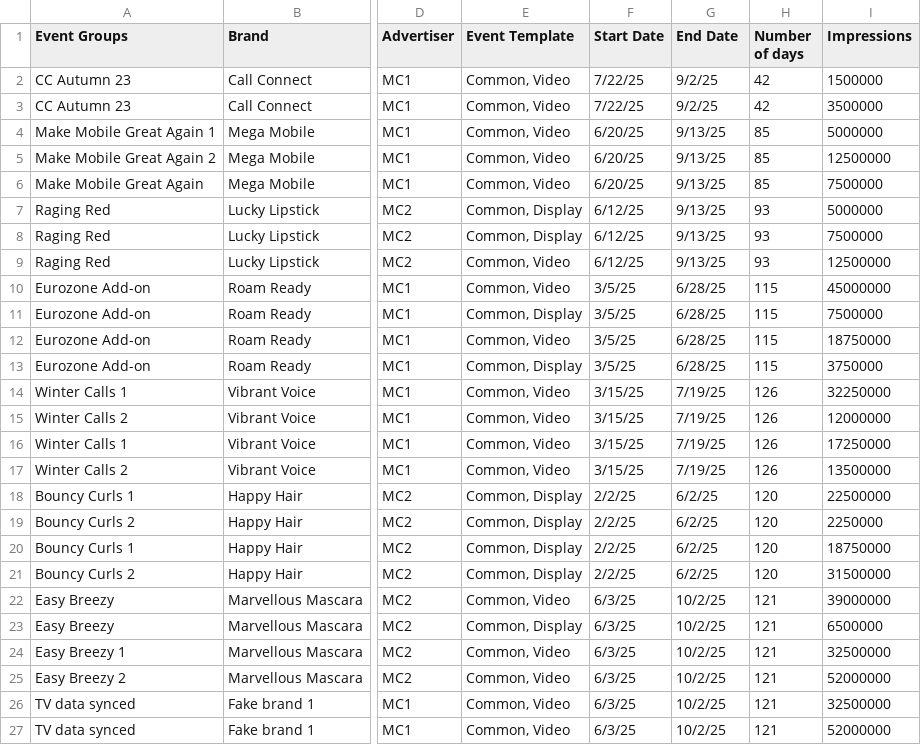
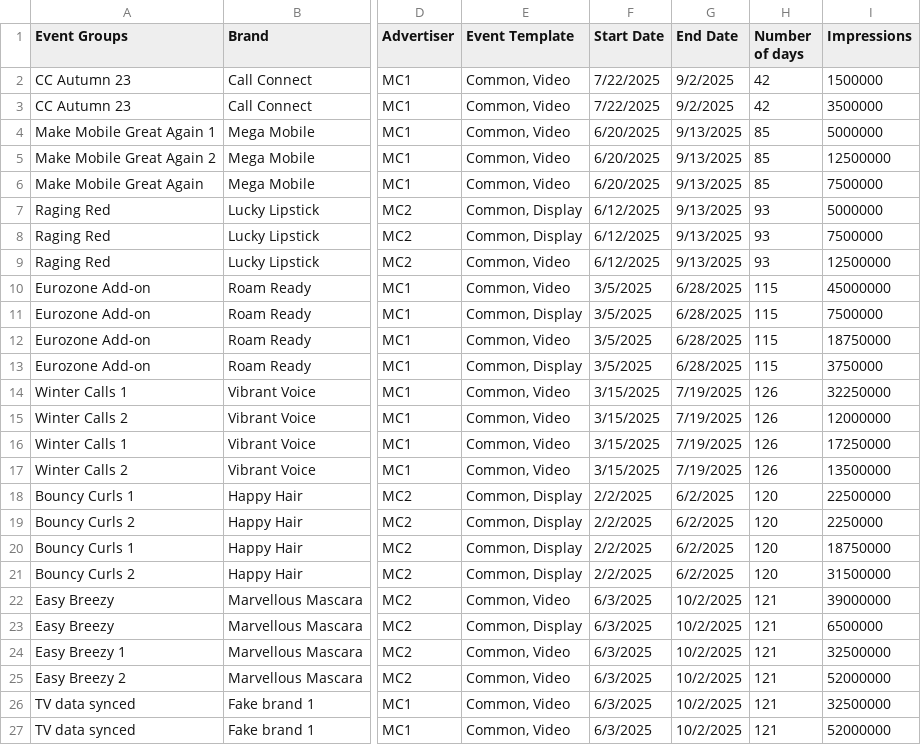
Before and after one commit to world-federation-of-advertisers/uk-pilot-synthetic-data-gen, a CSV file: config.csv, drawn as a sheet; only a part is shown, gaps mark what is left out; the diff names each change by its address in the sheet, - before the commit and + after, or states it on an @@ line.

Commit message:
Fix date formats

```diff
--- a/config.csv
+++ b/config.csv
-F2:F3 (Start Date): 7/22/25
+F2:F3 (Start Date): 7/22/2025
-G2:G3 (End Date): 9/2/25
+G2:G3 (End Date): 9/2/2025
-F4:F6 (Start Date): 6/20/25
+F4:F6 (Start Date): 6/20/2025
-G4:G9 (End Date): 9/13/25
+G4:G9 (End Date): 9/13/2025
-F7:F9 (Start Date): 6/12/25
+F7:F9 (Start Date): 6/12/2025
-F10:F13 (Start Date): 3/5/25
+F10:F13 (Start Date): 3/5/2025
-G10:G13 (End Date): 6/28/25
+G10:G13 (End Date): 6/28/2025
-F14:F17 (Start Date): 3/15/25
+F14:F17 (Start Date): 3/15/2025
-G14:G17 (End Date): 7/19/25
+G14:G17 (End Date): 7/19/2025
-F18:F21 (Start Date): 2/2/25
+F18:F21 (Start Date): 2/2/2025
-G18:G21 (End Date): 6/2/25
+G18:G21 (End Date): 6/2/2025
-F22:F27 (Start Date): 6/3/25
+F22:F27 (Start Date): 6/3/2025
-G22:G27 (End Date): 10/2/25
+G22:G27 (End Date): 10/2/2025
```
